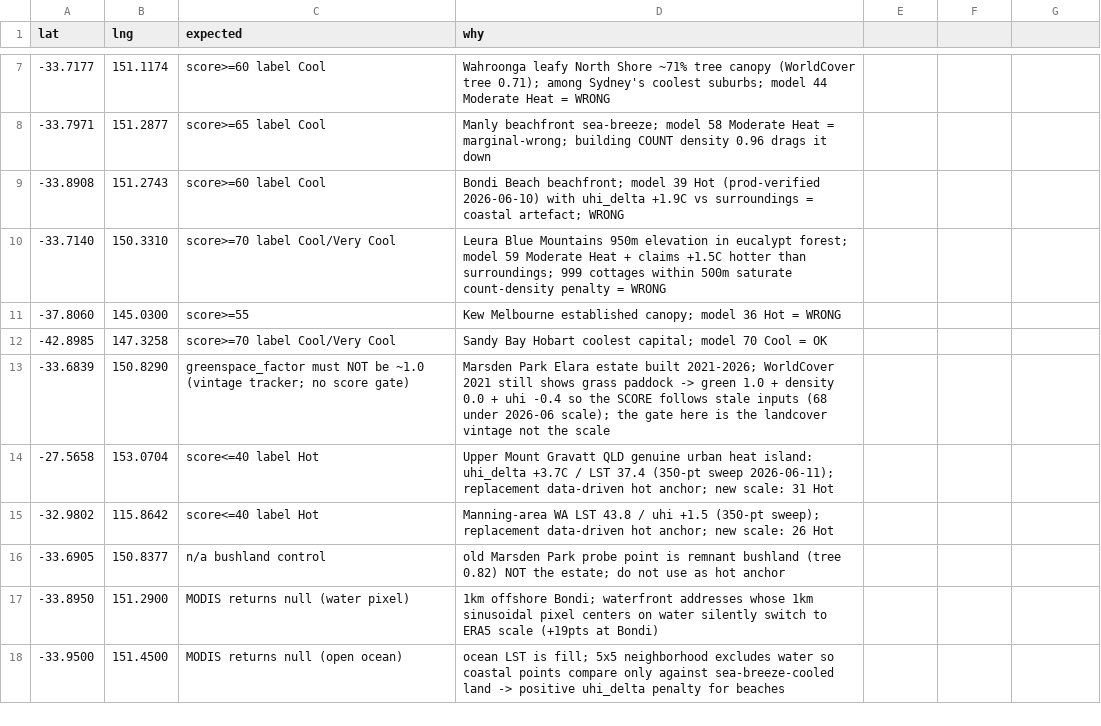
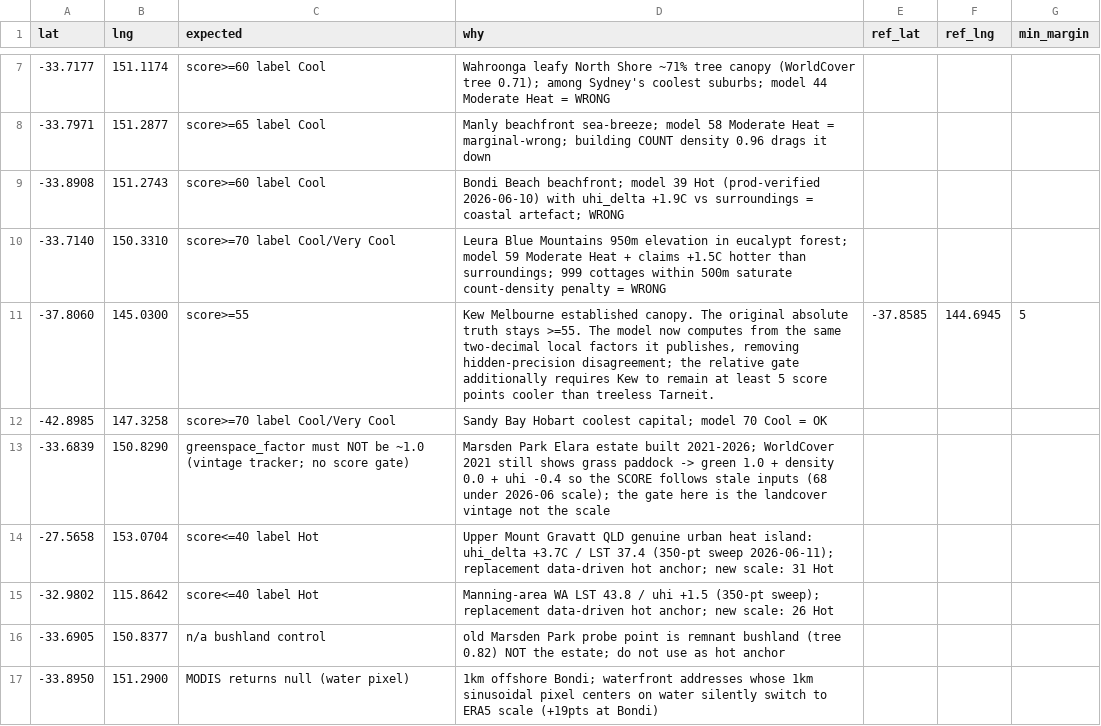
Before and after one commit to resuly/property-scores, a CSV file: data/truth_anchors/heat_island_anchors.csv, drawn as a sheet; only a part is shown, gaps mark what is left out; the shorter side is filled out with more unchanged rows; the diff names each change by its address in the sheet, - before the commit and + after, or states it on an @@ line.

```diff
--- a/data/truth_anchors/heat_island_anchors.csv
+++ b/data/truth_anchors/heat_island_anchors.csv
-E1: (empty)
+E1: ref_lat
-F1: (empty)
+F1: ref_lng
-G1: (empty)
+G1: min_margin
-D11 (why): …Melbourne established canopy; model 36 Hot = WRONG
+D11 (why): …Melbourne established canopy. The original absolute truth stays >=55. The model now computes from the same two-decimal local factors it publishes, removing hidden-precision disagreement; the relative gate additionally requires Kew to remain at least 5 score points cooler than treeless Tarneit.
-E11 (ref_lat): (empty)
+E11 (ref_lat): -37.8585
-F11 (ref_lng): (empty)
+F11 (ref_lng): 144.6945
-G11 (min_margin): (empty)
+G11 (min_margin): 5
```
Also changed, not shown: data/truth_anchors/contamination_anchors.csv, data/truth_anchors/flood_anchors.csv, 14 other files.
